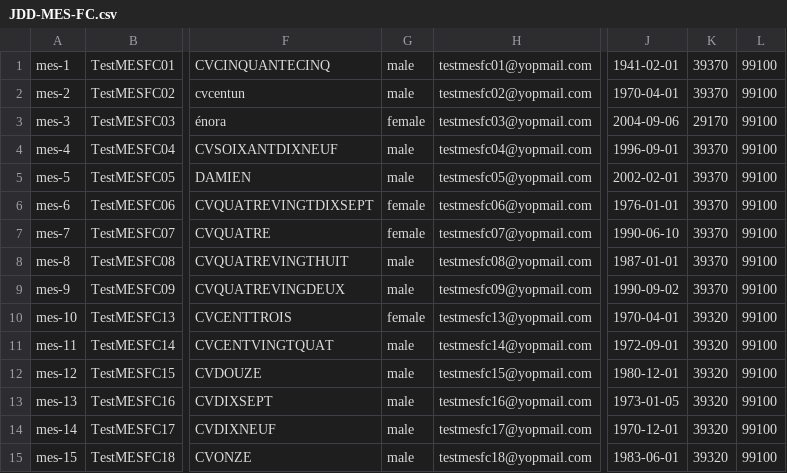
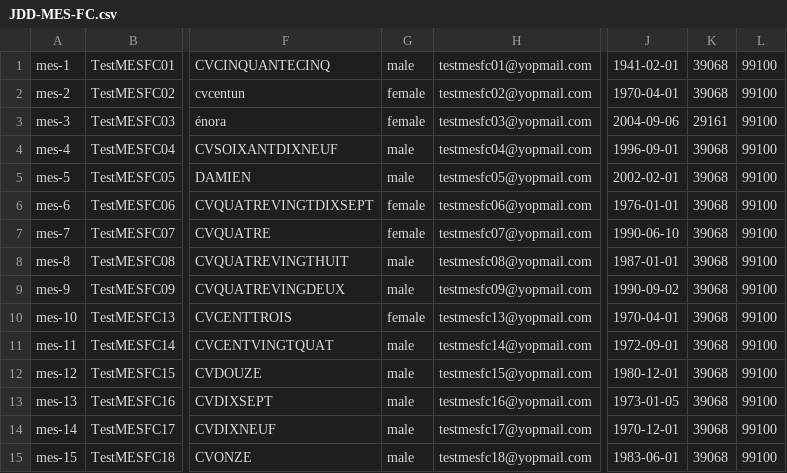
Before and after one commit to france-connect/identity-provider-example, a CSV file: data/JDD-MES-FC.csv, drawn as a sheet; only a part is shown, gaps mark what is left out; the diff names each change by its address in the sheet, - before the commit and + after, or states it on an @@ line.

Commit message:
Update JDD-MES-FC.csv
mise à jour

```diff
--- a/data/JDD-MES-FC.csv
+++ b/data/JDD-MES-FC.csv
-K1:K2: 39370
+K1:K2: 39068
-G2: male
+G2: female
-K3: 29170
+K3: 29161
-K4:K9: 39370
+K4:K9: 39068
-K10:K15: 39320
+K10:K15: 39068
```
